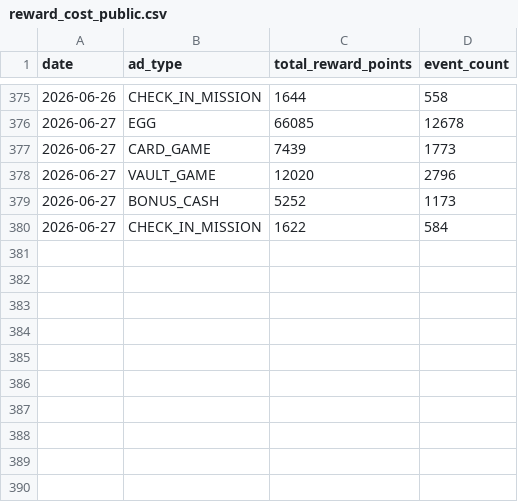
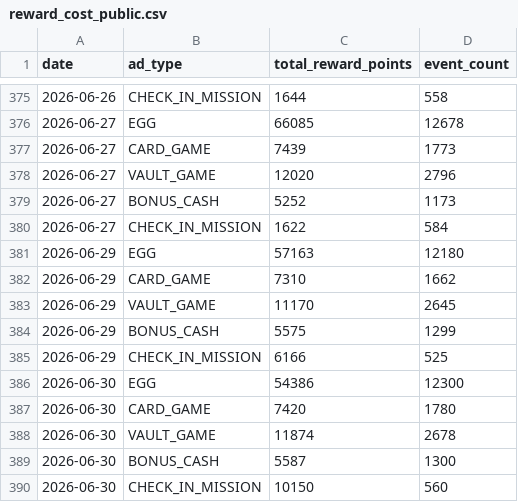
Before and after one commit to dongwonlee222/golden-goose-report, a CSV file: datasets/reward_cost_public.csv, drawn as a sheet; only a part is shown, gaps mark what is left out; the diff names each change by its address in the sheet, - before the commit and + after, or states it on an @@ line.

```diff
--- a/datasets/reward_cost_public.csv
+++ b/datasets/reward_cost_public.csv
+row 381: 2026-06-29 | EGG | 57163 | 12180
+row 382: 2026-06-29 | CARD_GAME | 7310 | 1662
+row 383: 2026-06-29 | VAULT_GAME | 11170 | 2645
+row 384: 2026-06-29 | BONUS_CASH | 5575 | 1299
+row 385: 2026-06-29 | CHECK_IN_MISSION | 6166 | 525
+row 386: 2026-06-30 | EGG | 54386 | 12300
+row 387: 2026-06-30 | CARD_GAME | 7420 | 1780
+row 388: 2026-06-30 | VAULT_GAME | 11874 | 2678
+row 389: 2026-06-30 | BONUS_CASH | 5587 | 1300
+row 390: 2026-06-30 | CHECK_IN_MISSION | 10150 | 560
```
Also changed, not shown: datasets/ad_revenue_public.csv, datasets/golden_goose_daily_public.csv, 2 other files.
